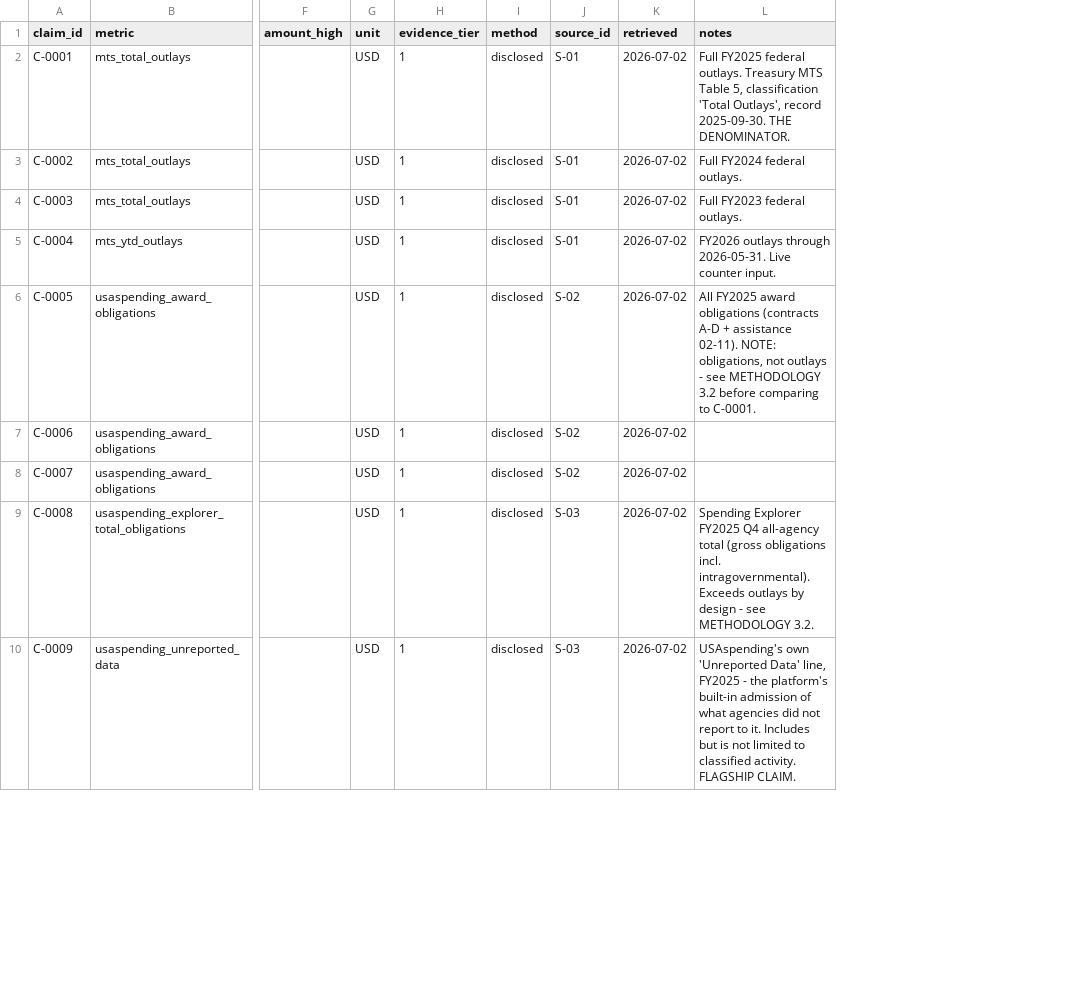
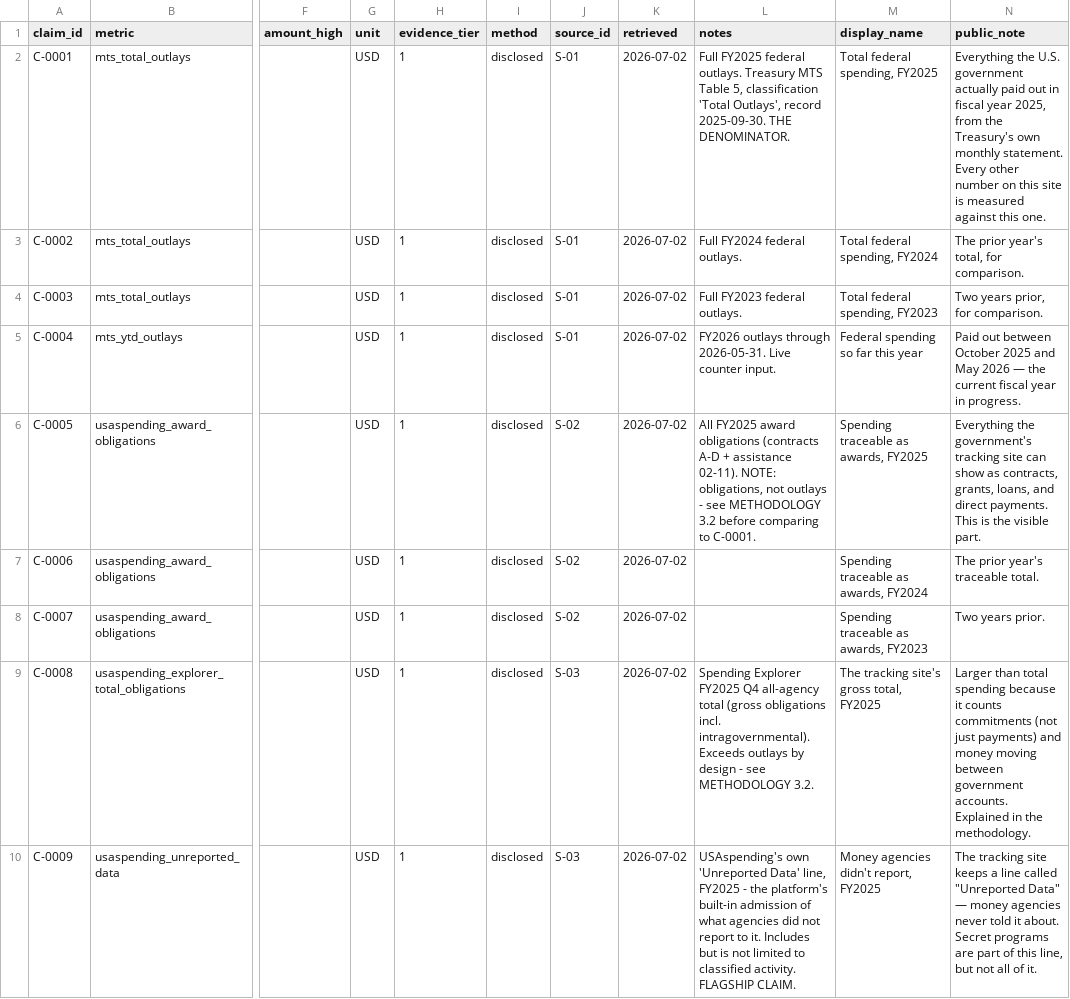
Before and after one commit to HarrowHaus/blackledger, a CSV file: data/claims.csv, drawn as a sheet; only a part is shown, gaps mark what is left out; the diff names each change by its address in the sheet, - before the commit and + after, or states it on an @@ line.

```diff
--- a/data/claims.csv
+++ b/data/claims.csv
+column M (display_name), rows 2-10: Total federal spending, FY2025 | Total federal spending, FY2024 | Total federal spending, FY2023 | Federal spending so far this year | Spending traceable as awards, FY2025 | Spending traceable as awards, FY2024 | Spending traceable as awards, FY2023 | The tracking site's gross total, FY2025 | Money agencies didn't report, FY2025
+column N (public_note), rows 2-10: Everything the U.S. government actually paid out in fiscal year 2025, from the Treasury's own monthly statement. Every other number on this site is measured against this one. | The prior year's total, for comparison. | Two years prior, for comparison. | Paid out between October 2025 and May 2026 — the current fiscal year in progress. | Everything the government's tracking site can show as contracts, grants, loans, and direct payments. This is the visible part. | The prior year's traceable total. | Two years prior. | Larger than total spending because it counts commitments (not just payments) and money moving between government accounts. Explained in the methodology. | The tracking site keeps a line called "Unreported Data" — money agencies never told it about. Secret programs are part of this line, but not all of it.
```
Also changed, not shown: 2 other files.
